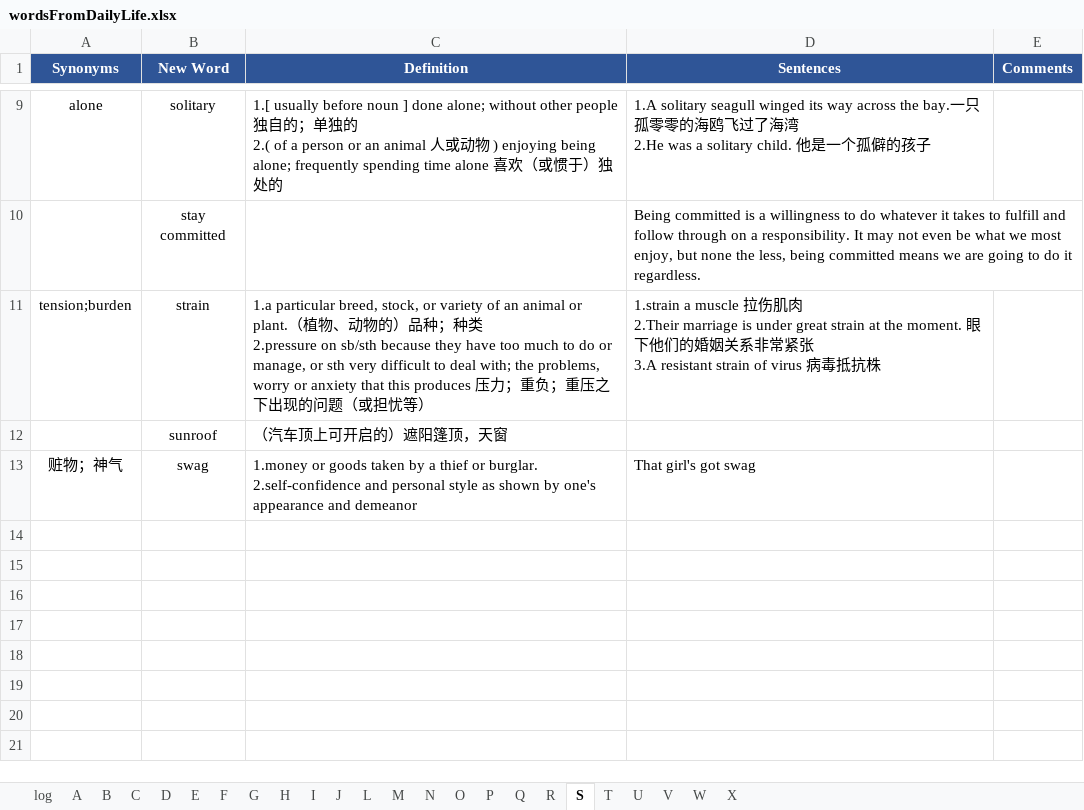
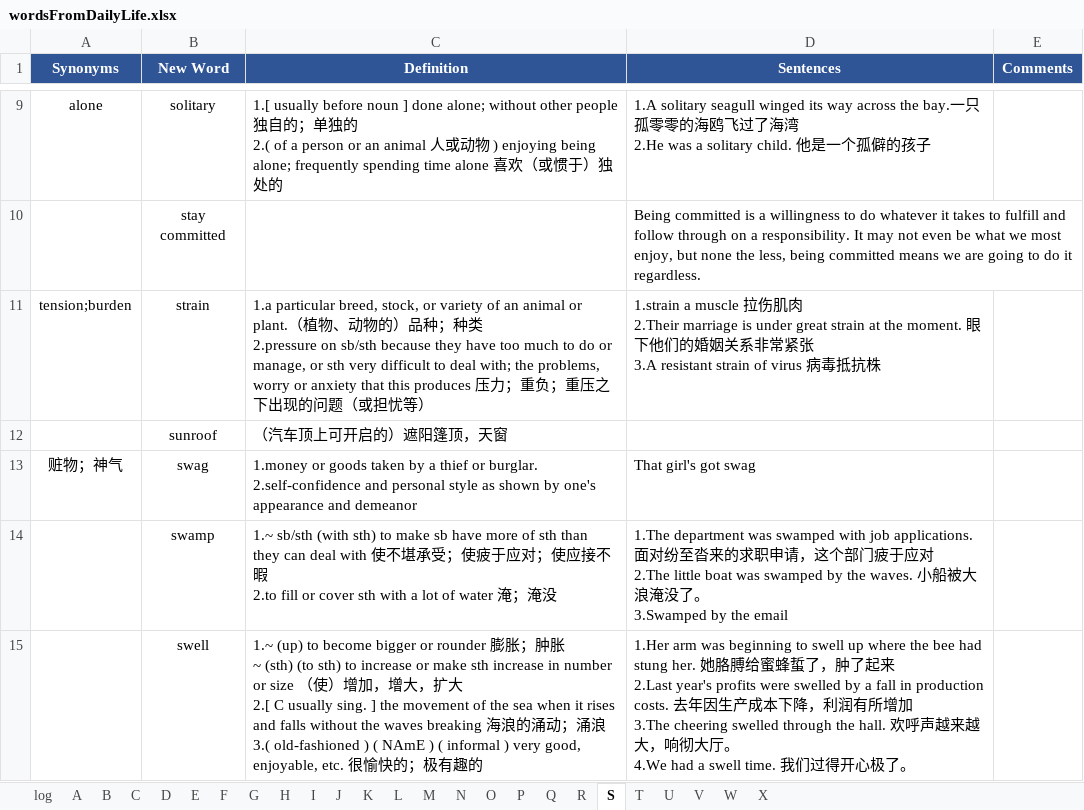
Before and after one commit to concrode/EnglishLearning, an Excel workbook: vocabulary/wordsFromDailyLife.xlsx, sheet S, drawn as a sheet; only a part is shown, gaps mark what is left out; values as stored, in another font and other column widths than the file's, no borders; ↵ is a line break in a cell; the diff names each change by its address in the sheet, - before the commit and + after, or states it on an @@ line.

```diff
--- a/vocabulary/wordsFromDailyLife.xlsx (sheet S)
+++ b/vocabulary/wordsFromDailyLife.xlsx (sheet S)
+sheet tab: K
+row 14:  | swamp | 1.~ sb/sth (with sth) to make sb have more of sth than they can deal with 使不堪承受；使疲于应对；使应接不暇 ↵ 2.to fill or cover sth with a lot of water 淹；淹没 | 1.The department was swamped with job applications. 面对纷至沓来的求职申请，这个部门疲于应对 ↵ 2.The little boat was swamped by the waves. 小船被大浪淹没了。 ↵ 3.Swamped by the email
+row 15:  | swell | 1.~ (up) to become bigger or rounder 膨胀；肿胀 ↵ ~ (sth) (to sth) to increase or make sth increase in number or size （使）增加，增大，扩大 ↵ 2.[ C usually sing. ] the movement of the sea when it rises and falls without the waves breaking 海浪的涌动；涌浪 ↵ 3.( old-fashioned ) ( NAmE ) ( informal ) very good, enjoyable, etc. 很愉快的；极有趣的 | 1.Her arm was beginning to swell up where the bee had stung her. 她胳膊给蜜蜂蜇了，肿了起来 ↵ 2.Last year's profits were swelled by a fall in production costs. 去年因生产成本下降，利润有所增加 ↵ 3.The cheering swelled through the hall. 欢呼声越来越大，响彻大厅。 ↵ 4.We had a swell time. 我们过得开心极了。
```
Also changed, not shown: sheet G, sheet R, sheet A, sheet B, sheet P, sheet J, 3 more sheets.
